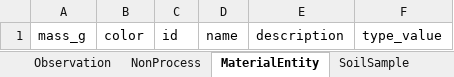
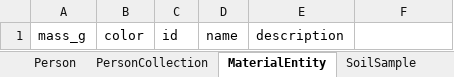
Before and after one commit to beril-model/beril-model, an Excel workbook: project/excel/beril_model.xlsx, sheet MaterialEntity, drawn as a sheet; values as stored, in another font and other column widths than the file's, no borders; the diff names each change by its address in the sheet, - before the commit and + after, or states it on an @@ line.

```diff
--- a/project/excel/beril_model.xlsx (sheet MaterialEntity)
+++ b/project/excel/beril_model.xlsx (sheet MaterialEntity)
-sheet tab: Observation
+sheet tab: Person
-sheet tab: NonProcess
+sheet tab: PersonCollection
-F1: type_value
+F1: (empty)
```
Also changed, not shown: sheet PersonCollection, sheet Person, sheet NamedThing, sheet Process, sheet InformationArtifact, sheet SoilSample, 1 more sheet, 34 other files.
